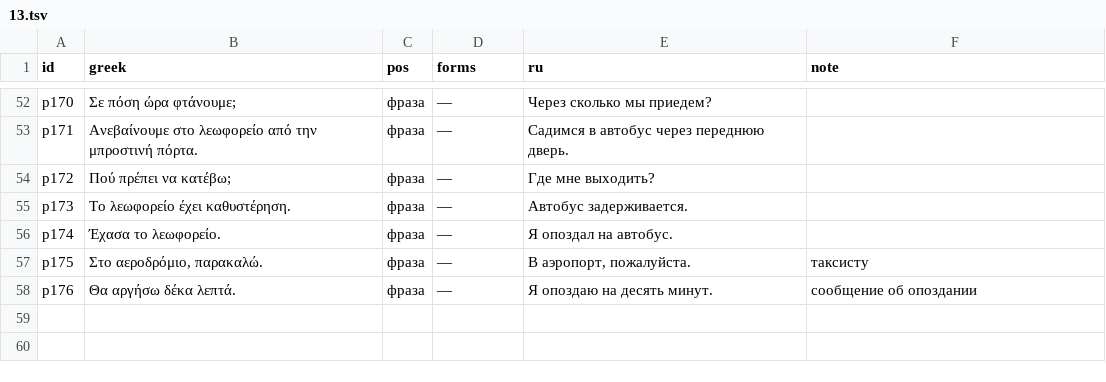
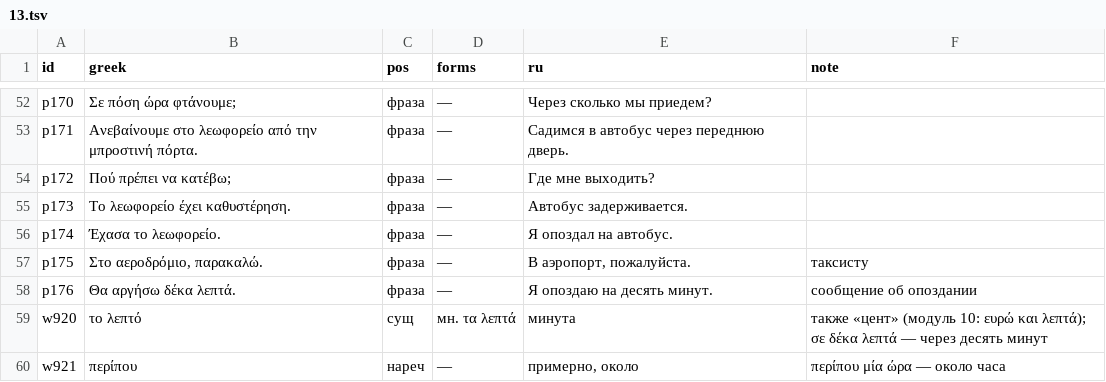
Before and after one commit to lavich/tetradio, a TSV file: docs/course/lexicon/13.tsv, drawn as a sheet; only a part is shown, gaps mark what is left out; the diff names each change by its address in the sheet, - before the commit and + after, or states it on an @@ line.

Commit message:
content: add το λεπτό and περίπου to module 13 lexicon and cards

```diff
--- a/docs/course/lexicon/13.tsv
+++ b/docs/course/lexicon/13.tsv
+row 59: w920 | το λεπτό | сущ | мн. τα λεπτά | минута | также «цент» (модуль 10: ευρώ και λεπτά); σε δέκα λεπτά — через десять минут
+row 60: w921 | περίπου | нареч | — | примерно, около | περίπου μία ώρα — около часа
```
Also changed, not shown: 3 other files.
